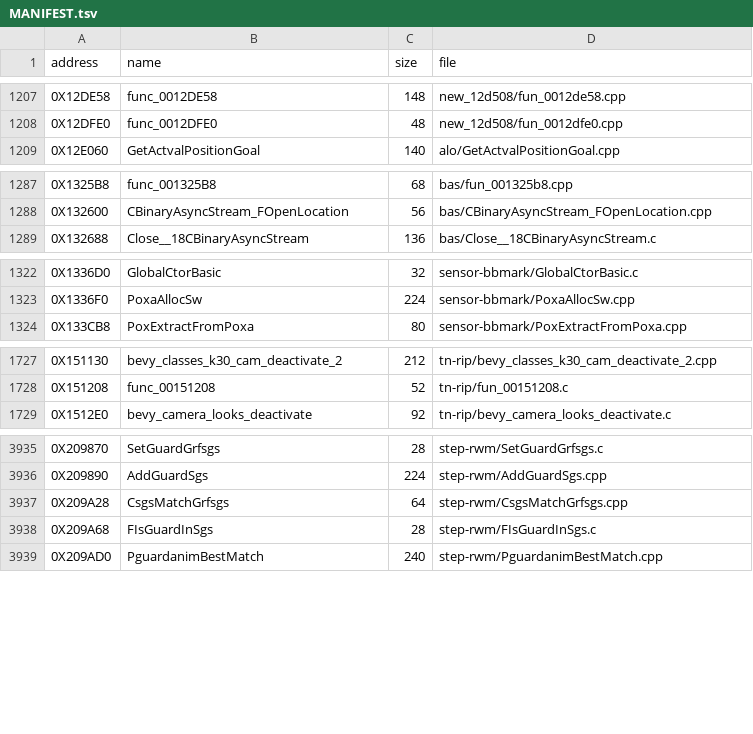
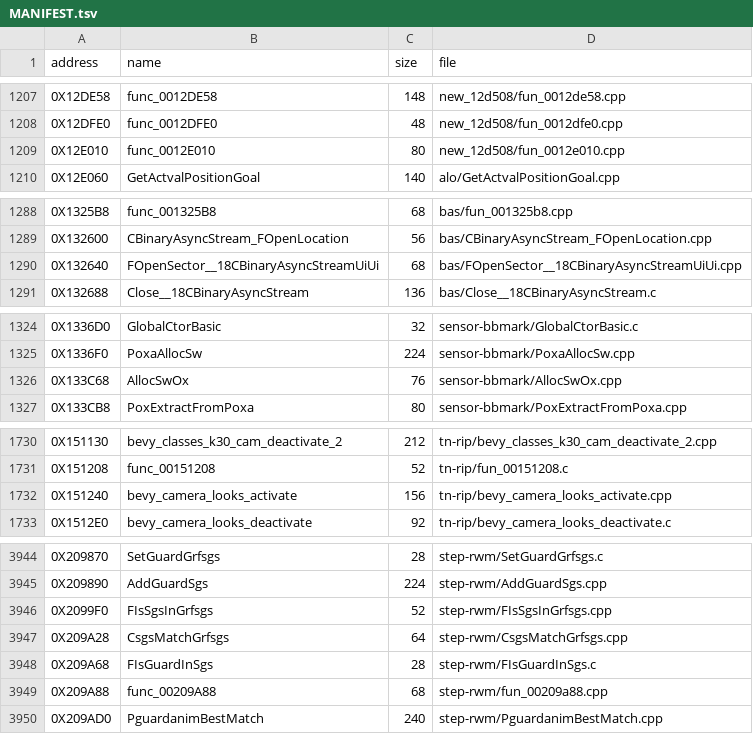
Before and after one commit to Blightwidow/rogue-byte, a TSV file: src/MANIFEST.tsv, drawn as a sheet; only a part is shown, gaps mark what is left out; the diff covers the shown part only; the diff names each change by its address in the sheet, - before the commit and + after, or states it on an @@ line.

```diff
--- a/src/MANIFEST.tsv
+++ b/src/MANIFEST.tsv
+row 1209: 0X12E010 | func_0012E010 | 80 | new_12d508/fun_0012e010.cpp
+row 1290: 0X132640 | FOpenSector__18CBinaryAsyncStreamUiUi | 68 | bas/FOpenSector__18CBinaryAsyncStreamUiUi.cpp
+row 1326: 0X133C68 | AllocSwOx | 76 | sensor-bbmark/AllocSwOx.cpp
+row 1732: 0X151240 | bevy_camera_looks_activate | 156 | tn-rip/bevy_camera_looks_activate.cpp
+row 3946: 0X2099F0 | FIsSgsInGrfsgs | 52 | step-rwm/FIsSgsInGrfsgs.cpp
+row 3949: 0X209A88 | func_00209A88 | 68 | step-rwm/fun_00209a88.cpp
```
Also changed, not shown: 6 added rows elsewhere in this file, nonmatching/MANIFEST.tsv, 26 other files.
